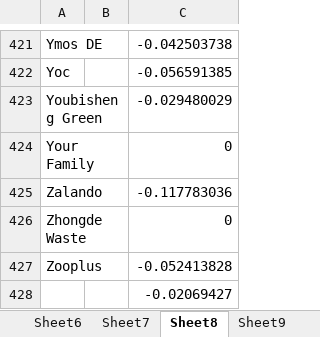
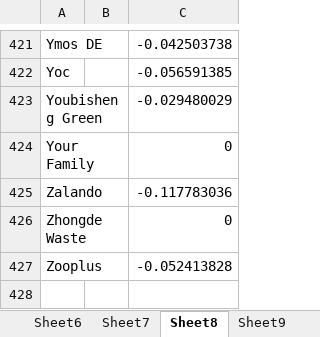
Before and after one commit to ashnarayan13/RiskScoring, an Excel workbook: final_sets/VARallyrs.xlsx, sheet Sheet8, drawn as a sheet; only a part is shown, gaps mark what is left out; values as stored, in another font and other column widths than the file's, no borders; the diff names each change by its address in the sheet, - before the commit and + after, or states it on an @@ line.

```diff
--- a/final_sets/VARallyrs.xlsx (sheet Sheet8)
+++ b/final_sets/VARallyrs.xlsx (sheet Sheet8)
-row 428:  |  | -0.02069427
```
Also changed, not shown: sheet Sheet11, sheet Sheet10, sheet Sheet9, sheet Sheet7, sheet Sheet6, sheet Sheet5, 4 more sheets, 8 other files.
